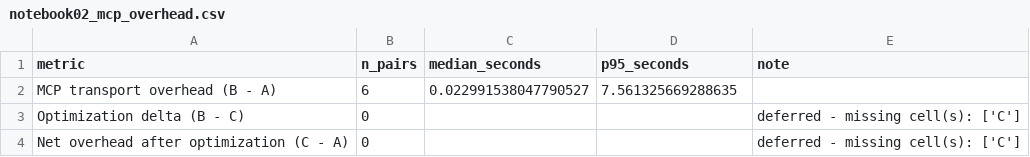
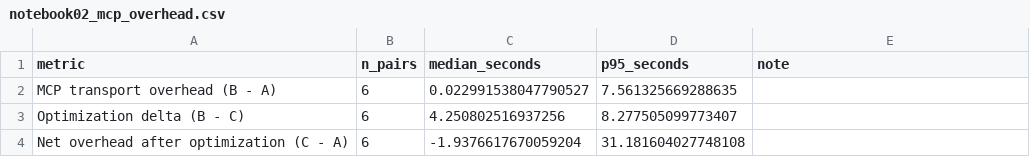
Before and after one commit to HPML6998-S26-Team13/hpml-assetopsbench-smart-grid-mcp, a CSV file: results/metrics/notebook02_mcp_overhead.csv, drawn as a sheet.

```diff
--- a/results/metrics/notebook02_mcp_overhead.csv
+++ b/results/metrics/notebook02_mcp_overhead.csv
@@ -2,3 +2,3 @@ metric,n_pairs,median_seconds,p95_seconds,note
 MCP transport overhead (B - A),6,0.022991538047790527,7.561325669288635,
-Optimization delta (B - C),0,,,deferred - missing cell(s): ['C']
-Net overhead after optimization (C - A),0,,,deferred - missing cell(s): ['C']
+Optimization delta (B - C),6,4.250802516937256,8.277505099773407,
+Net overhead after optimization (C - A),6,-1.9376617670059204,31.181604027748108,
```
Also changed, not shown: results/metrics/notebook02_latency_summary.csv, results/metrics/notebook03_orchestration_comparison.csv, 35 other files.
